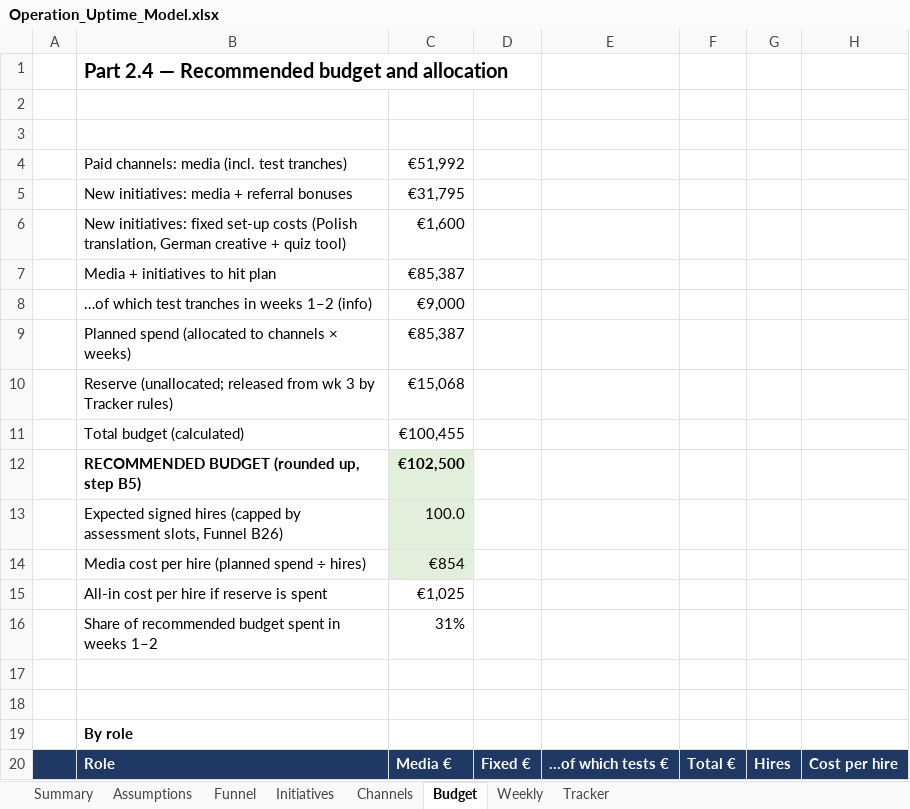
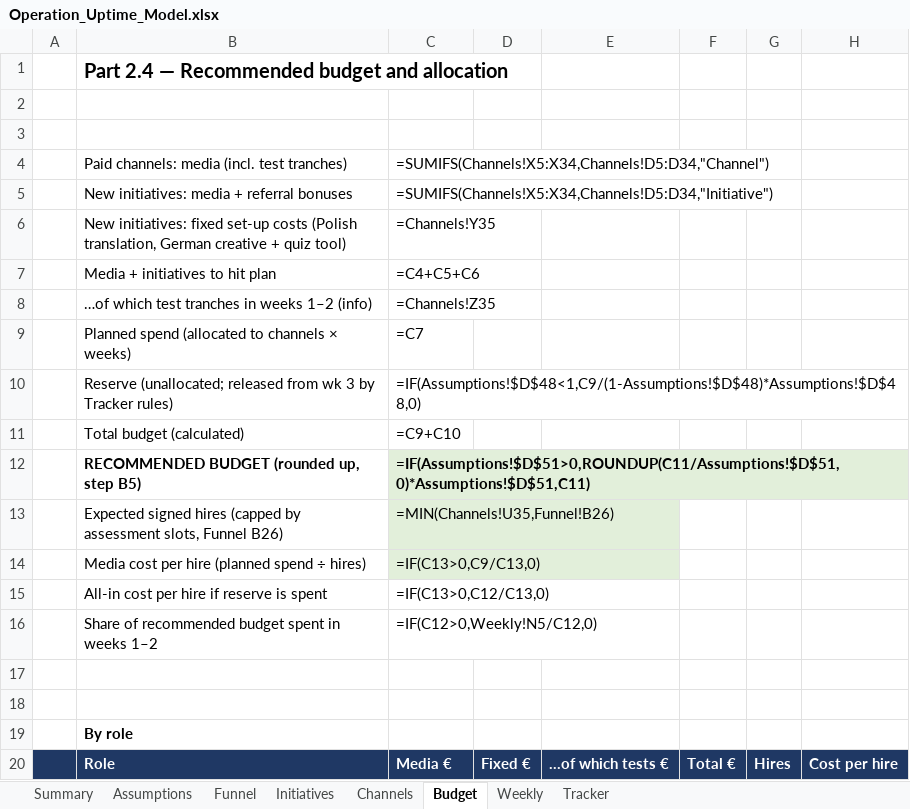
Before and after one commit to Anurag160596/haystack, an Excel workbook: operation_uptime/Operation_Uptime_Model.xlsx, sheet Budget, drawn as a sheet; only a part is shown; values as stored, in another font and other column widths than the file's, no borders; formulas without a stored value are shown as written; 1 other sheet too large or unreadable and not compared; the diff covers the shown part only; the diff names each change by its address in the sheet, - before the commit and + after, or states it on an @@ line.

```diff
--- a/operation_uptime/Operation_Uptime_Model.xlsx (sheet Budget)
+++ b/operation_uptime/Operation_Uptime_Model.xlsx (sheet Budget)
-C4: €51,992
+C4: =SUMIFS(Channels!X5:X34,Channels!D5:D34,"Channel")
-C5: €31,795
+C5: =SUMIFS(Channels!X5:X34,Channels!D5:D34,"Initiative")
-C6: €1,600
+C6: =Channels!Y35
-C7: €85,387
+C7: =C4+C5+C6
-C8: €9,000
+C8: =Channels!Z35
-C9: €85,387
+C9: =C7
-C10: €15,068
+C10: =IF(Assumptions!$D$48<1,C9/(1-Assumptions!$D$48)*Assumptions!$D$48,0)
-C11: €100,455
+C11: =C9+C10
-C12: €102,500
+C12: =IF(Assumptions!$D$51>0,ROUNDUP(C11/Assumptions!$D$51,0)*Assumptions!$D$51,C11)
-C13: 100.0
+C13: =MIN(Channels!U35,Funnel!B26)
-C14: €854
+C14: =IF(C13>0,C9/C13,0)
-C15: €1,025
+C15: =IF(C13>0,C12/C13,0)
-C16: 31%
+C16: =IF(C12>0,Weekly!N5/C12,0)
```
Also changed, not shown: 32 added rows, 32 removed rows and 2 edited cells elsewhere in this sheet, sheet Channels, sheet Tracker, sheet Weekly, sheet Funnel, sheet Initiatives, sheet Assumptions, hidden cells.
